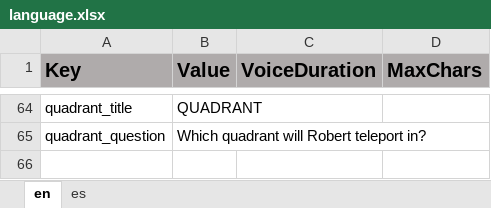
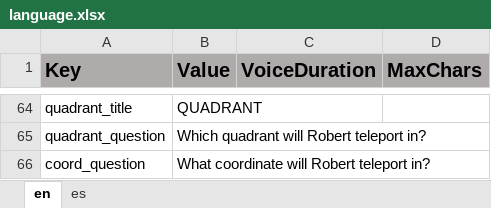
Before and after one commit to ddionisio/LL_6NSC6B, an Excel workbook: Language/language.xlsx, sheet en, drawn as a sheet; only a part is shown, gaps mark what is left out; values as stored, in another font and other column widths than the file's, no borders; the diff names each change by its address in the sheet, - before the commit and + after, or states it on an @@ line.

Commit message:
added coordinate question to alternate between quadrant question (it's really just the same thing), updated how-to description to match new hint system.

```diff
--- a/Language/language.xlsx (sheet en)
+++ b/Language/language.xlsx (sheet en)
+row 66: coord_question | What coordinate will Robert teleport in?
```
Also changed, not shown: sheet es, 19 other files.
